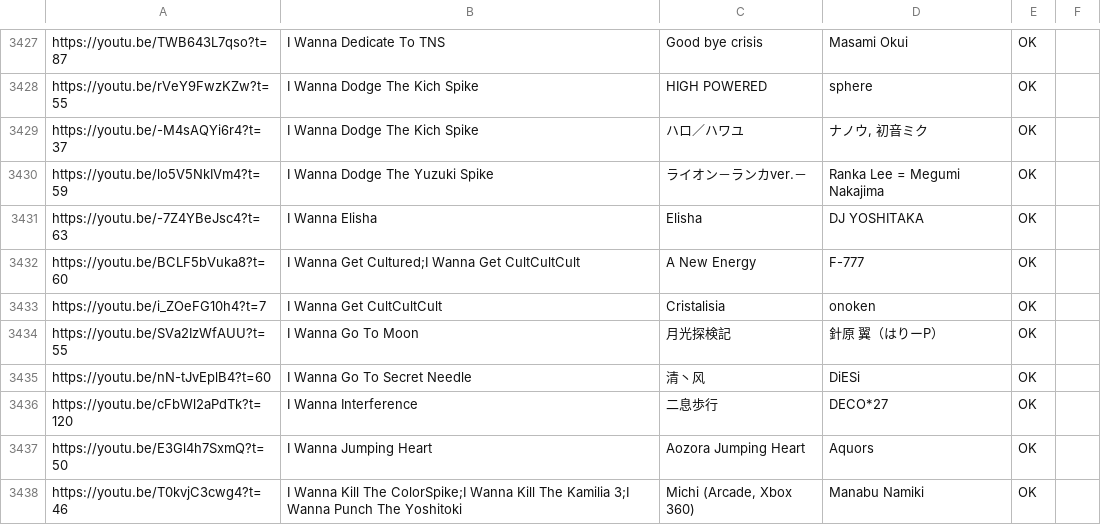
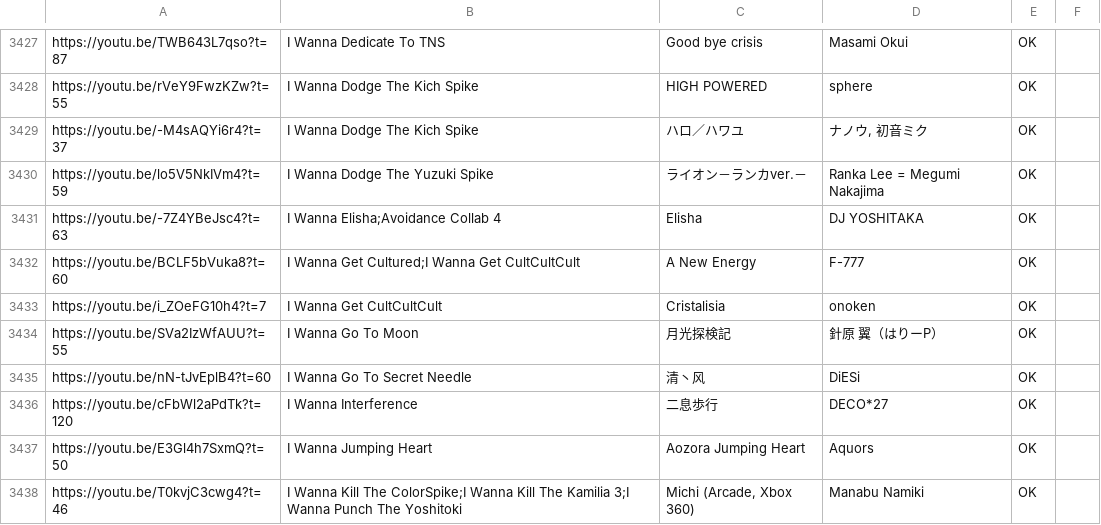
Before and after one commit to PlayerDash2017/Fangame-Music-Quiz-Page-ver, a CSV file: FMQ.csv, drawn as a sheet; only a part is shown, gaps mark what is left out; the diff covers the shown part only.

```diff
--- a/FMQ.csv
+++ b/FMQ.csv
@@ -3430,3 +3430,3 @@ https://youtu.be/-M4sAQYi6r4?t=37,I Wanna Dodge The Kich Spike,ハロ／ハワ
 https://youtu.be/lo5V5NkIVm4?t=59,I Wanna Dodge The Yuzuki Spike,ライオン－ランカver.－,Ranka Lee = Megumi Nakajima,OK,
-https://youtu.be/-7Z4YBeJsc4?t=63,I Wanna Elisha,Elisha,DJ YOSHITAKA,OK,
+https://youtu.be/-7Z4YBeJsc4?t=63,I Wanna Elisha;Avoidance Collab 4,Elisha,DJ YOSHITAKA,OK,
 https://youtu.be/BCLF5bVuka8?t=60,I Wanna Get Cultured;I Wanna Get CultCultCult,A New Energy,F-777,OK,
```
Also changed, not shown: 4 added rows, 4 removed rows and 6 edited cells elsewhere in this file.
